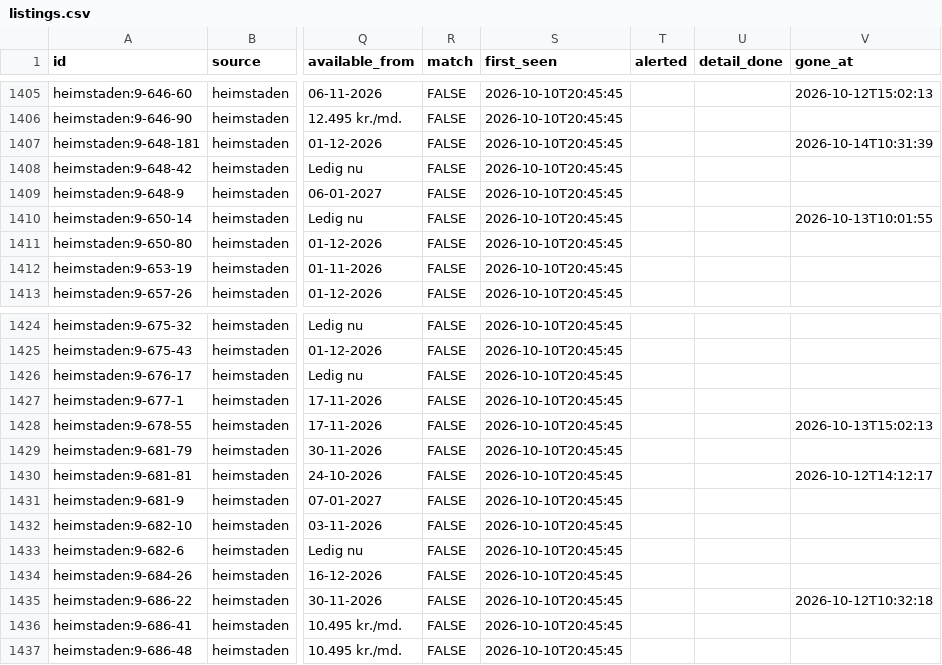
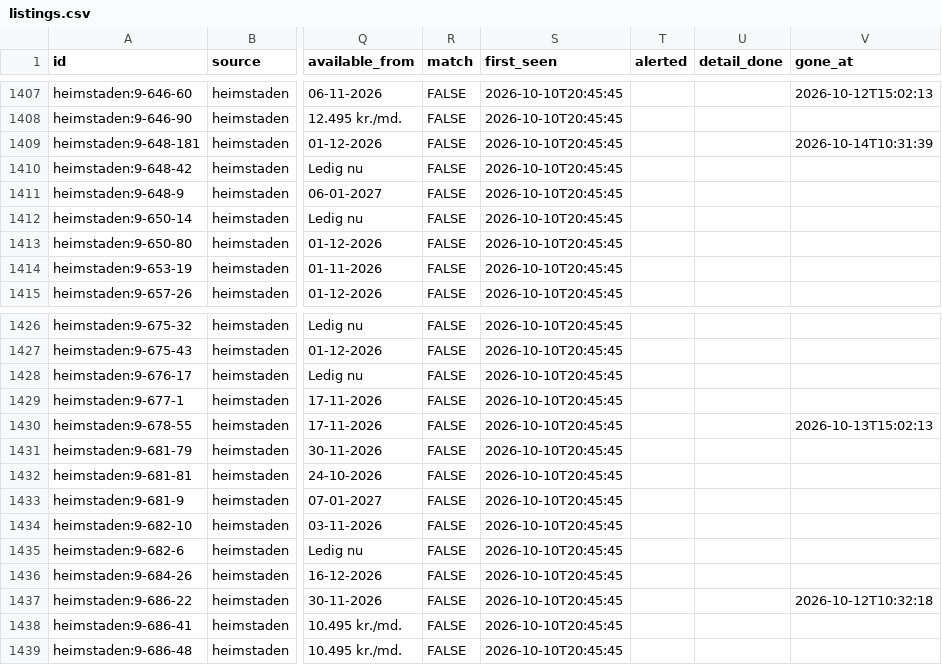
Before and after one commit to chr-heide/cph-rental-monitor, a CSV file: data/listings.csv, drawn as a sheet; only a part is shown, gaps mark what is left out; addresses are those after the commit; the diff covers the shown part only; the diff names each change by its address in the sheet, - before the commit and + after, or states it on an @@ line.

```diff
--- a/data/listings.csv
+++ b/data/listings.csv
-V1412 (gone_at): 2026-10-13T10:01:55
+V1412 (gone_at): (empty)
-V1432 (gone_at): 2026-10-12T14:12:17
+V1432 (gone_at): (empty)
```
Also changed, not shown: 2 added rows and 4 edited cells elsewhere in this file, data/site_status.csv.
